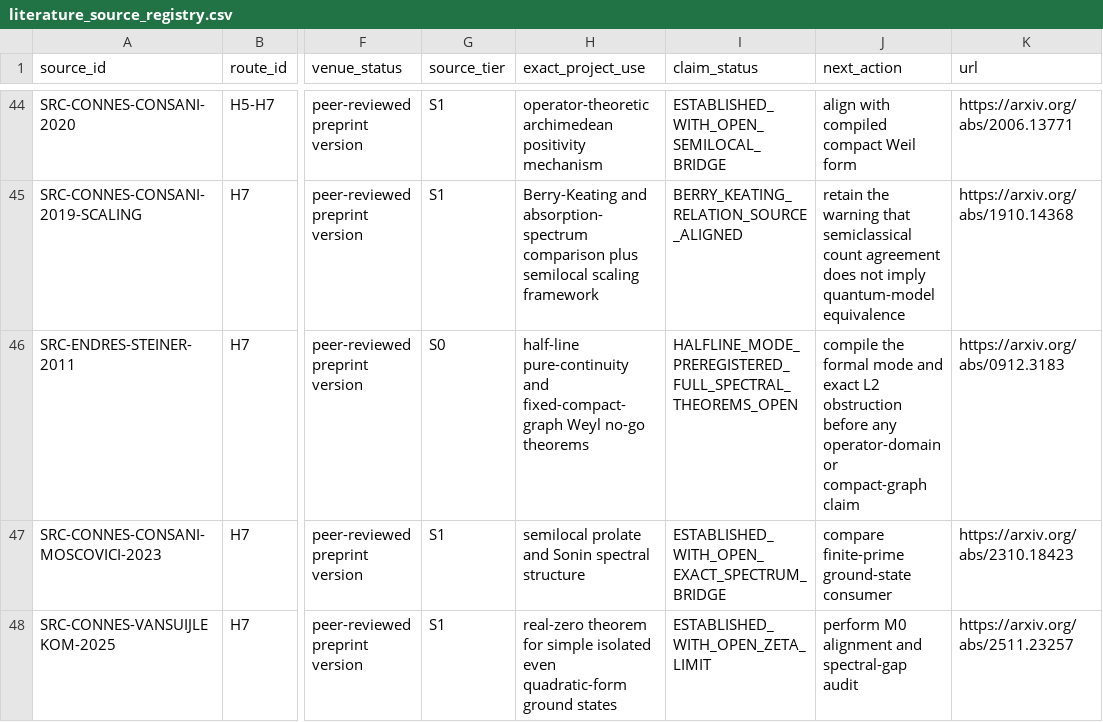
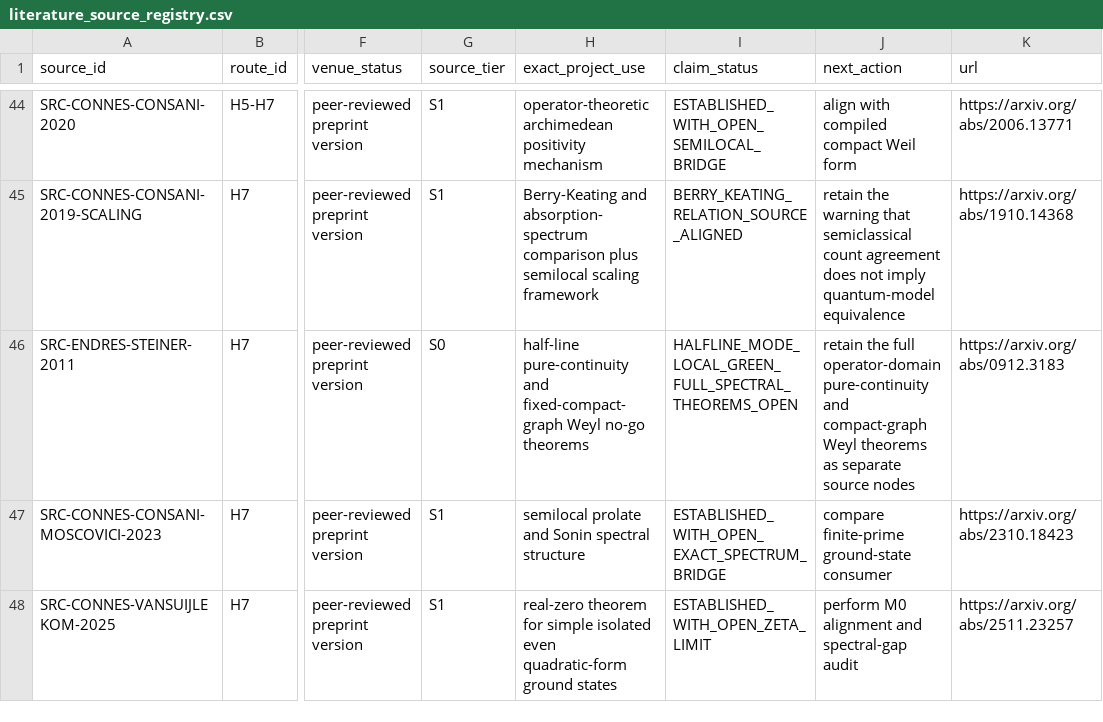
Before and after one commit to Ryugu-07/lean-lab-rh, a CSV file: research/literature_source_registry.csv, drawn as a sheet; only a part is shown, gaps mark what is left out; the diff names each change by its address in the sheet, - before the commit and + after, or states it on an @@ line.

Commit message:
Formalize Berry-Keating half-line obstruction

```diff
--- a/research/literature_source_registry.csv
+++ b/research/literature_source_registry.csv
-I46 (claim_status): HALFLINE_MODE_PREREGISTERED_FULL_SPECTRAL_THEOREMS_OPEN
+I46 (claim_status): HALFLINE_MODE_LOCAL_GREEN_FULL_SPECTRAL_THEOREMS_OPEN
-J46 (next_action): compile the formal mode and exact L2 obstruction before any operator-domain or compact-graph claim
+J46 (next_action): retain the full operator-domain pure-continuity and compact-graph Weyl theorems as separate source nodes
```
Also changed, not shown: 11 other files.
